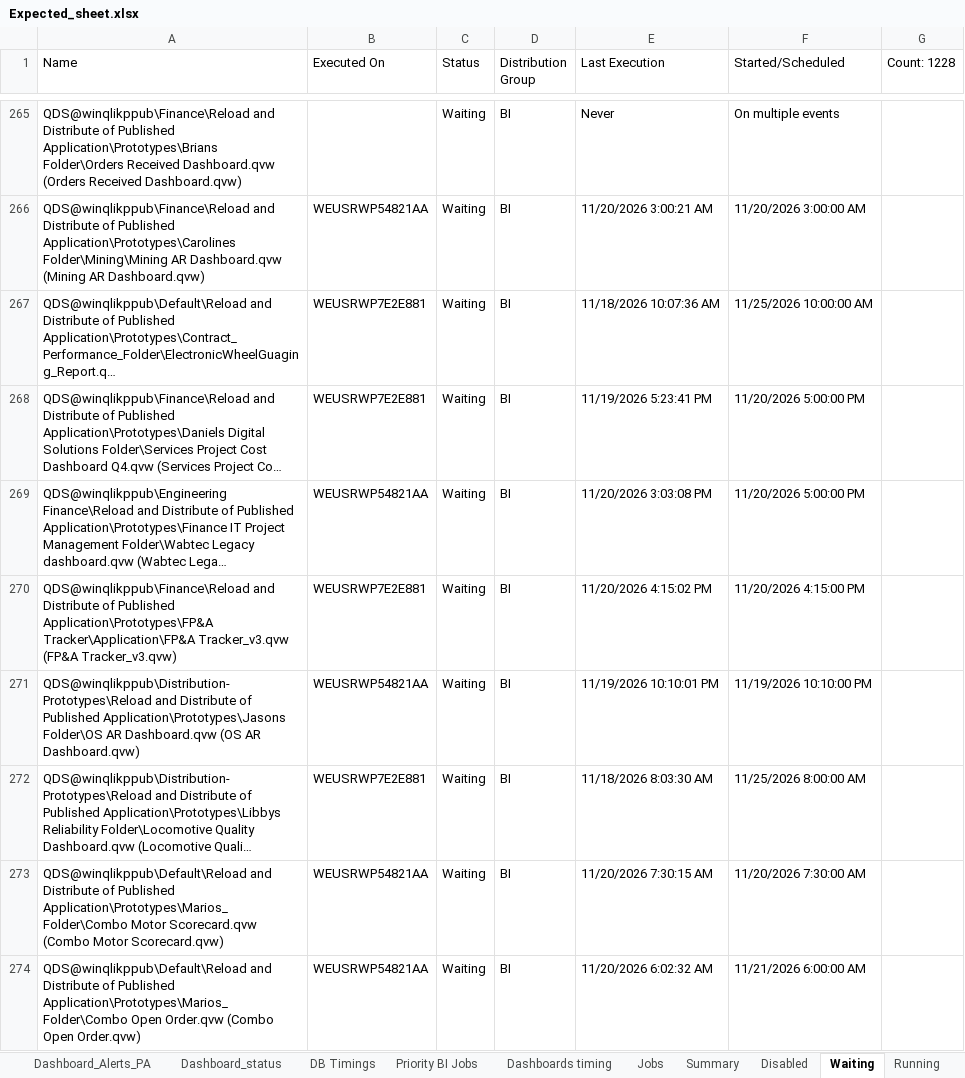
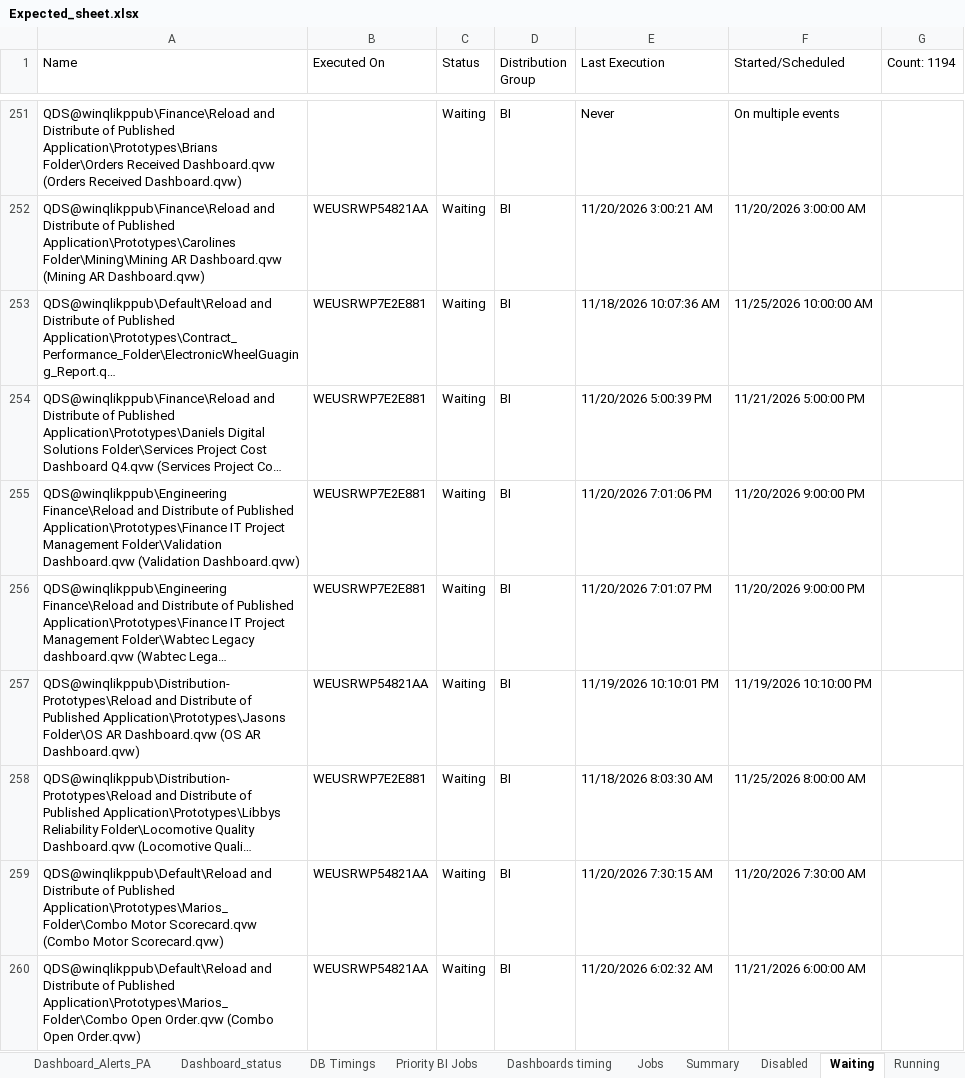
Before and after one commit to warriorcool1213-blip/Wabtec_Qlik_DB-s, an Excel workbook: Expected_sheet.xlsx, sheet Waiting, drawn as a sheet; only a part is shown, gaps mark what is left out; long unchanged cells end in …; values as stored, in another font and other column widths than the file's, no cell formats; removed rows and columns are numbered as before the commit, all else as after; the diff covers the shown part only; the diff names each change by its address in the sheet, - before the commit and + after, or states it on an @@ line.

Commit message:
Auto refresh dashboard data

```diff
--- a/Expected_sheet.xlsx (sheet Waiting)
+++ b/Expected_sheet.xlsx (sheet Waiting)
-G1: Count: 1228
+G1: Count: 1194
-E254 (Last Execution): 11/19/2026 5:23:41 PM
+E254 (Last Execution): 11/20/2026 5:00:39 PM
-F254 (Started/Scheduled): 11/20/2026 5:00:00 PM
+F254 (Started/Scheduled): 11/21/2026 5:00:00 PM
+row 255: QDS@winqlikppub\Engineering Finance\Reload and Distribute of Published Application\Prototypes\Finance IT Project Management Folder\Validation Dashboard.qvw (Validation Dashboard.qvw) | WEUSRWP7E2E881 | Waiting | BI | 11/20/2026 7:01:06 PM | 11/20/2026 9:00:00 PM
-B256 (Executed On): WEUSRWP54821AA
+B256 (Executed On): WEUSRWP7E2E881
-E256 (Last Execution): 11/20/2026 3:03:08 PM
+E256 (Last Execution): 11/20/2026 7:01:07 PM
-F256 (Started/Scheduled): 11/20/2026 5:00:00 PM
+F256 (Started/Scheduled): 11/20/2026 9:00:00 PM
-row 270: QDS@winqlikppub\Finance\Reload and Distribute of Published Application\Prototypes\FP&A Tracker\Application\FP&A Tracker_v3.qvw (FP&A Tracker_v3.qvw) | WEUSRWP7E2E881 | Waiting | BI | 11/20/2026 4:15:02 PM | 11/20/2026 4:15:00 PM
```
Also changed, not shown: 24 added rows, 58 removed rows and 237 edited cells elsewhere in this sheet, sheet Jobs, sheet Failed, sheet Running, sheet Summary, sheet Dashboard_status, sheet Dashboard_Alerts_PA, 3 more sheets, cell formats.
